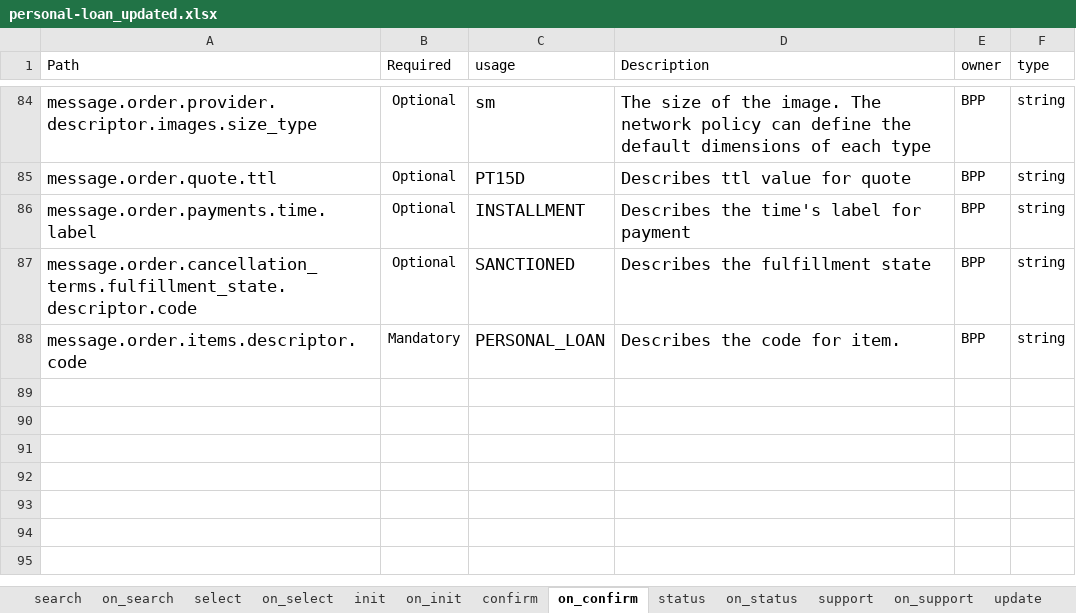
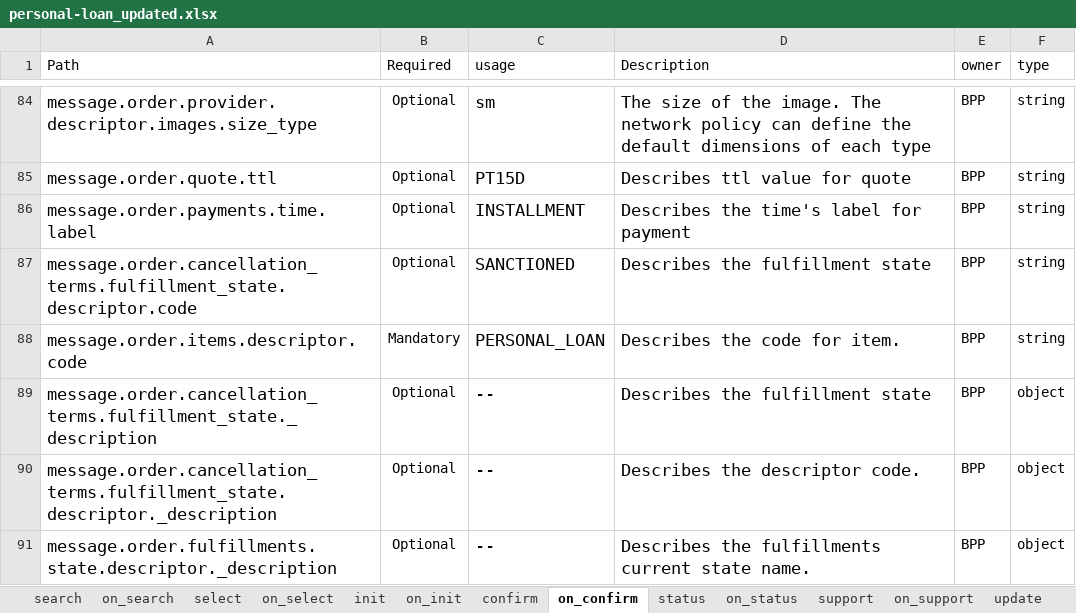
Before and after one commit to ONDC-Official/ONDC-FIS-Specifications, an Excel workbook: api/components/attributes/personal-loan_updated.xlsx, sheet on_confirm, drawn as a sheet; only a part is shown, gaps mark what is left out; values as stored, in another font and other column widths than the file's, no borders; charts and pictures not drawn; the diff names each change by its address in the sheet, - before the commit and + after, or states it on an @@ line.

```diff
--- a/api/components/attributes/personal-loan_updated.xlsx (sheet on_confirm)
+++ b/api/components/attributes/personal-loan_updated.xlsx (sheet on_confirm)
+row 89: message.order.cancellation_terms.fulfillment_state._description | Optional | -- | Describes the fulfillment state | BPP | object
+row 90: message.order.cancellation_terms.fulfillment_state.descriptor._description | Optional | -- | Describes the descriptor code. | BPP | object
+row 91: message.order.fulfillments.state.descriptor._description | Optional | -- | Describes the fulfillments current state name. | BPP | object
```
Also changed, not shown: sheet on_update, sheet on_status, sheet on_init, sheet on_search, 3 other files.
